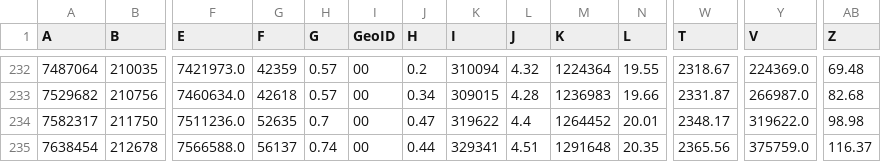
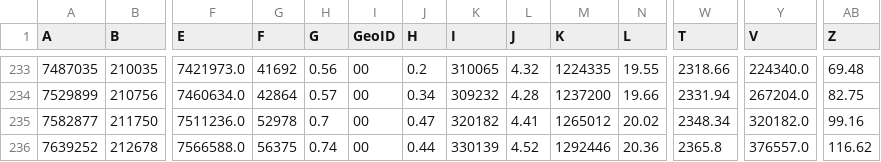
Before and after one commit to vedadr/CORONA19_VIZUALIST, a CSV file: us_vizualist.csv, drawn as a sheet; only a part is shown, gaps mark what is left out; addresses are those after the commit; the diff covers the shown part only; the diff names each change by its address in the sheet, - before the commit and + after, or states it on an @@ line.

```diff
--- a/us_vizualist.csv
+++ b/us_vizualist.csv
-A233 (A): 7487064
+A233 (A): 7487035
-G233 (F): 42359
+G233 (F): 41692
-H233 (G): 0.57
+H233 (G): 0.56
-K233 (I): 310094
+K233 (I): 310065
-M233 (K): 1224364
+M233 (K): 1224335
-W233 (T): 2318.67
+W233 (T): 2318.66
-Y233 (V): 224369.0
+Y233 (V): 224340.0
-A234 (A): 7529682
+A234 (A): 7529899
-G234 (F): 42618
+G234 (F): 42864
-K234 (I): 309015
+K234 (I): 309232
-M234 (K): 1236983
+M234 (K): 1237200
-W234 (T): 2331.87
+W234 (T): 2331.94
-Y234 (V): 266987.0
+Y234 (V): 267204.0
-AB234 (Z): 82.68
+AB234 (Z): 82.75
-A235 (A): 7582317
+A235 (A): 7582877
-G235 (F): 52635
+G235 (F): 52978
-K235 (I): 319622
+K235 (I): 320182
-L235 (J): 4.4
+L235 (J): 4.41
-M235 (K): 1264452
+M235 (K): 1265012
-N235 (L): 20.01
+N235 (L): 20.02
-W235 (T): 2348.17
+W235 (T): 2348.34
-Y235 (V): 319622.0
+Y235 (V): 320182.0
-AB235 (Z): 98.98
+AB235 (Z): 99.16
-A236 (A): 7638454
+A236 (A): 7639252
-G236 (F): 56137
+G236 (F): 56375
-K236 (I): 329341
+K236 (I): 330139
-L236 (J): 4.51
+L236 (J): 4.52
-M236 (K): 1291648
+M236 (K): 1292446
-N236 (L): 20.35
+N236 (L): 20.36
-W236 (T): 2365.56
+W236 (T): 2365.8
-Y236 (V): 375759.0
+Y236 (V): 376557.0
-AB236 (Z): 116.37
+AB236 (Z): 116.62
```
Also changed, not shown: 1 added row and 39 edited cells elsewhere in this file, 1 other file.
